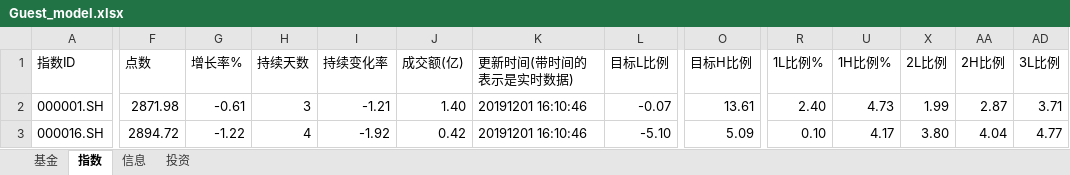
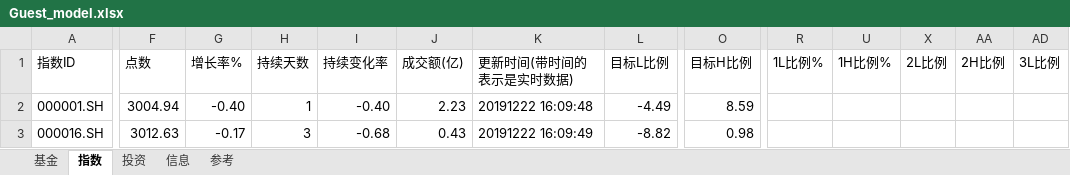
Before and after one commit to sinojelly/fundhelper-data, an Excel workbook: Guest_model.xlsx, sheet 指数, drawn as a sheet; only a part is shown, gaps mark what is left out; values as stored, in another font and other column widths than the file's, no borders; conditional formats not drawn; the diff covers the shown part only; the diff names each change by its address in the sheet, - before the commit and + after, or states it on an @@ line.

```diff
--- a/Guest_model.xlsx (sheet 指数)
+++ b/Guest_model.xlsx (sheet 指数)
+sheet tab: 参考
@@ sheet tab order changed: 基金 | 指数 | 投资 | 信息 | 参考 @@
-F2 (点数): 2871.98
+F2 (点数): 3004.94
-G2 (增长率%): -0.61
+G2 (增长率%): -0.40
-H2 (持续天数): 3
+H2 (持续天数): 1
-I2 (持续变化率): -1.21
+I2 (持续变化率): -0.40
-J2 (成交额(亿)): 1.40
+J2 (成交额(亿)): 2.23
-K2 (更新时间(带时间的表示是实时数据)): 20191201 16:10:46
+K2 (更新时间(带时间的表示是实时数据)): 20191222 16:09:48
-L2 (目标L比例): -0.07
+L2 (目标L比例): -4.49
-O2 (目标H比例): 13.61
+O2 (目标H比例): 8.59
-R2 (1L比例%): 2.40
+R2 (1L比例%): (empty)
-U2 (1H比例%): 4.73
+U2 (1H比例%): (empty)
-X2 (2L比例): 1.99
+X2 (2L比例): (empty)
-AA2 (2H比例): 2.87
+AA2 (2H比例): (empty)
-AD2 (3L比例): 3.71
+AD2 (3L比例): (empty)
-F3 (点数): 2894.72
+F3 (点数): 3012.63
-G3 (增长率%): -1.22
+G3 (增长率%): -0.17
-H3 (持续天数): 4
+H3 (持续天数): 3
-I3 (持续变化率): -1.92
+I3 (持续变化率): -0.68
-J3 (成交额(亿)): 0.42
+J3 (成交额(亿)): 0.43
-K3 (更新时间(带时间的表示是实时数据)): 20191201 16:10:46
+K3 (更新时间(带时间的表示是实时数据)): 20191222 16:09:49
-L3 (目标L比例): -5.10
+L3 (目标L比例): -8.82
-O3 (目标H比例): 5.09
+O3 (目标H比例): 0.98
-R3 (1L比例%): 0.10
+R3 (1L比例%): (empty)
-U3 (1H比例%): 4.17
+U3 (1H比例%): (empty)
-X3 (2L比例): 3.80
+X3 (2L比例): (empty)
-AA3 (2H比例): 4.04
+AA3 (2H比例): (empty)
-AD3 (3L比例): 4.77
+AD3 (3L比例): (empty)
```
Also changed, not shown: 286 edited cells elsewhere in this sheet, sheet 基金, sheet 信息, hidden cells, Jelly_model.xlsx.
